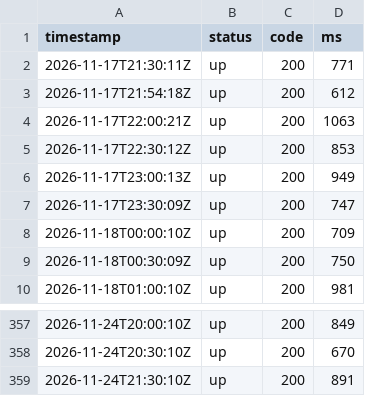
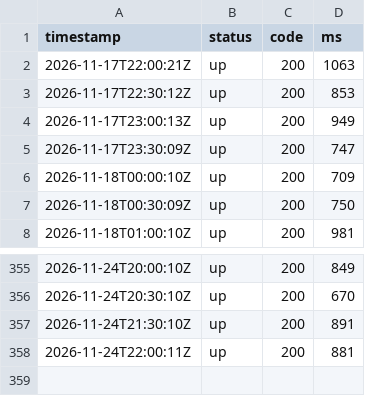
Before and after one commit to sysmike/statuspage, a CSV file: history/raw/backupmx.csv, drawn as a sheet; only a part is shown, gaps mark what is left out; removed rows and columns are numbered as before the commit, all else as after; the diff names each change by its address in the sheet, - before the commit and + after, or states it on an @@ line.

```diff
--- a/history/raw/backupmx.csv
+++ b/history/raw/backupmx.csv
-row 2: 2026-11-17T21:30:11Z | up | 200 | 771
-row 3: 2026-11-17T21:54:18Z | up | 200 | 612
+row 358: 2026-11-24T22:00:11Z | up | 200 | 881
```
Also changed, not shown: history/raw/blog.csv, history/raw/mail.csv, 16 other files.
